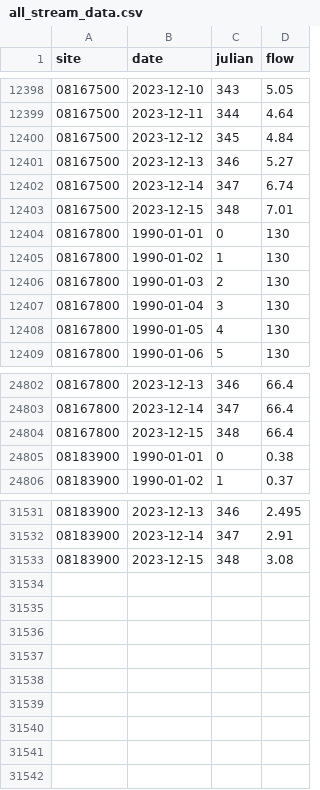
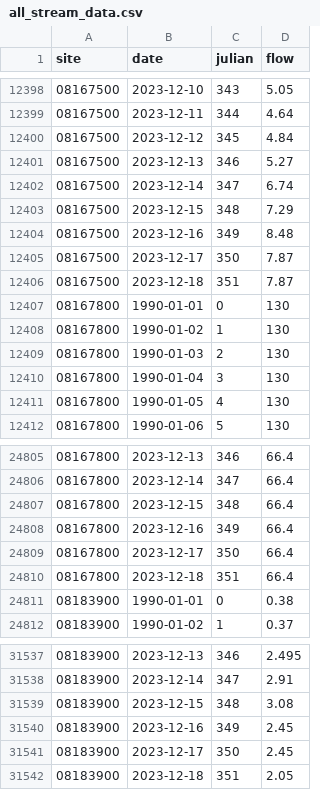
Before and after one commit to dathere/boerne-dashboard, a CSV file: boerne-water-supply/data/streamflow/all_stream_data.csv, drawn as a sheet; only a part is shown, gaps mark what is left out.

```diff
--- a/boerne-water-supply/data/streamflow/all_stream_data.csv
+++ b/boerne-water-supply/data/streamflow/all_stream_data.csv
@@ -12402,3 +12402,6 @@
 "08167500",2023-12-14,347,6.74
-"08167500",2023-12-15,348,7.01
+"08167500",2023-12-15,348,7.29
+"08167500",2023-12-16,349,8.48
+"08167500",2023-12-17,350,7.87
+"08167500",2023-12-18,351,7.87
 "08167800",1990-01-01,0,130
@@ -24804,2 +24807,5 @@
 "08167800",2023-12-15,348,66.4
+"08167800",2023-12-16,349,66.4
+"08167800",2023-12-17,350,66.4
+"08167800",2023-12-18,351,66.4
 "08183900",1990-01-01,0,0.38
@@ -31533 +31539,4 @@
 "08183900",2023-12-15,348,3.08
+"08183900",2023-12-16,349,2.45
+"08183900",2023-12-17,350,2.45
+"08183900",2023-12-18,351,2.05
```
Also changed, not shown: boerne-water-supply/data/pcp/all_pcp_months_total.csv, boerne-water-supply/data/reservoirs/all_reservoir_stats.csv, 6 other files.
